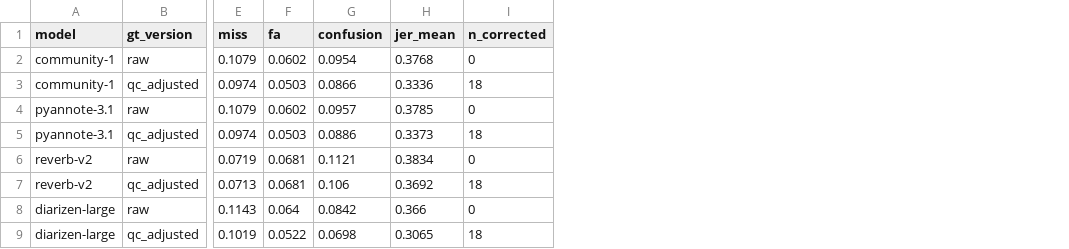
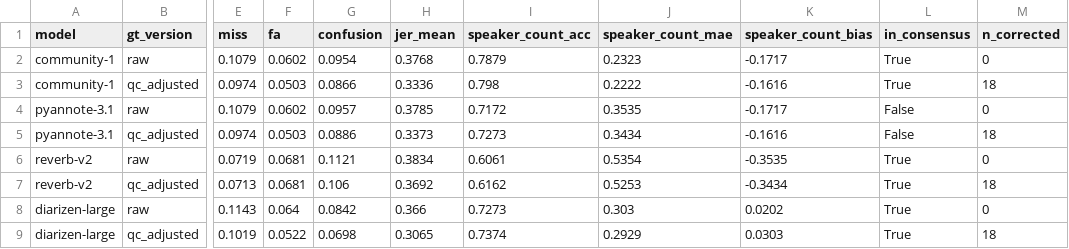
Before and after one commit to ParvGoyal08/MultilingualASR, a CSV file: results/gt_alignment_qc/metrics_raw_vs_qc.csv, drawn as a sheet; only a part is shown, gaps mark what is left out; the diff names each change by its address in the sheet, - before the commit and + after, or states it on an @@ line.

```diff
--- a/results/gt_alignment_qc/metrics_raw_vs_qc.csv
+++ b/results/gt_alignment_qc/metrics_raw_vs_qc.csv
+column I (speaker_count_acc), rows 2-9: 0.7879 | 0.798 | 0.7172 | 0.7273 | 0.6061 | 0.6162 | 0.7273 | 0.7374
+column J (speaker_count_mae), rows 2-9: 0.2323 | 0.2222 | 0.3535 | 0.3434 | 0.5354 | 0.5253 | 0.303 | 0.2929
+column K (speaker_count_bias), rows 2-9: -0.1717 | -0.1616 | -0.1717 | -0.1616 | -0.3535 | -0.3434 | 0.0202 | 0.0303
+column L (in_consensus), rows 2-9: True | True | False | False | True | True | True | True
```
Also changed, not shown: results/gt_alignment_qc/candidates.csv, results/gt_alignment_qc/shortlist.csv, 31 other files.
